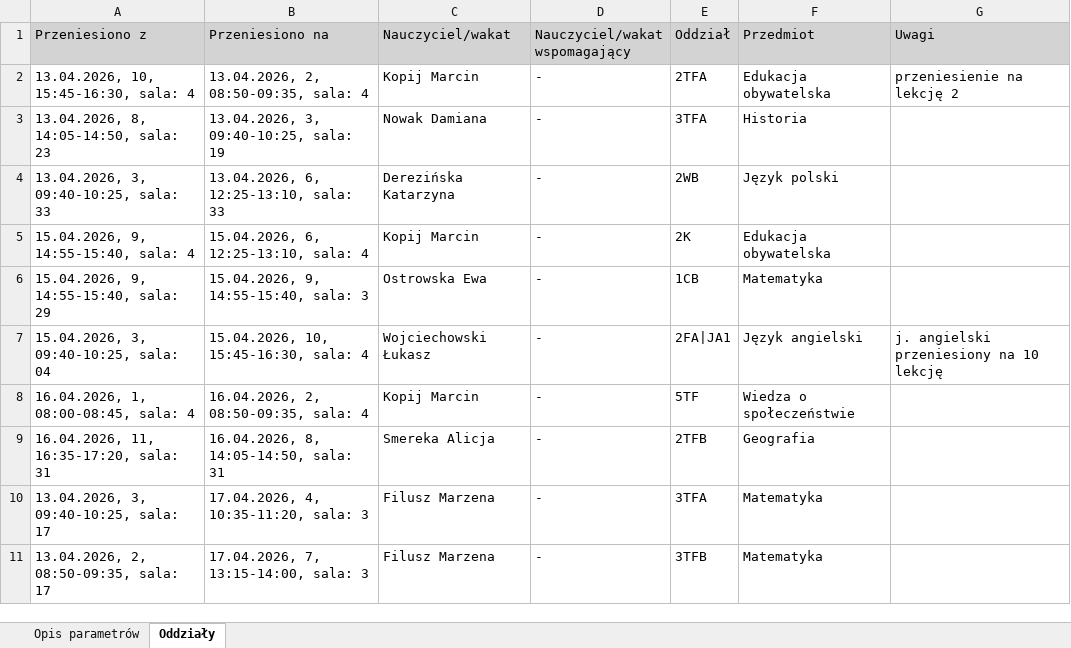
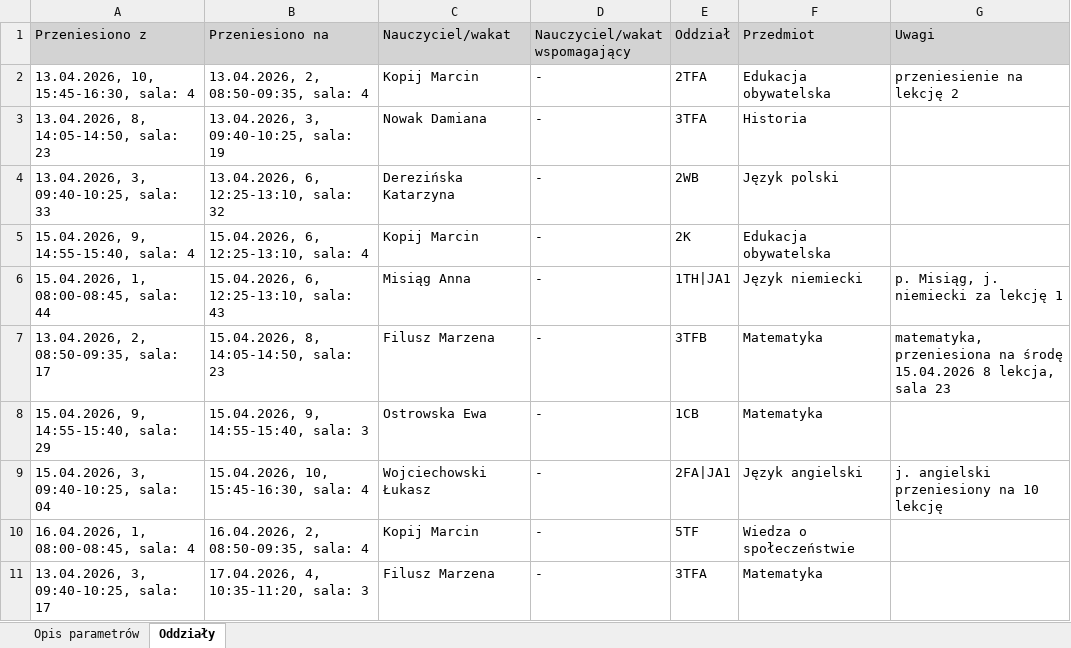
Before and after one commit to adeodatus11/zastepstwa, an Excel workbook: InformacjeOPrzeniesieniach.xlsx, sheet Oddziały, drawn as a sheet; values as stored, in another font and other column widths than the file's, no borders; removed rows and columns are numbered as before the commit, all else as after; the diff names each change by its address in the sheet, - before the commit and + after, or states it on an @@ line.

```diff
--- a/InformacjeOPrzeniesieniach.xlsx (sheet Oddziały)
+++ b/InformacjeOPrzeniesieniach.xlsx (sheet Oddziały)
-B4 (Przeniesiono na): 13.04.2026, 6, 12:25-13:10, sala: 33
+B4 (Przeniesiono na): 13.04.2026, 6, 12:25-13:10, sala: 32
+row 6: 15.04.2026, 1, 08:00-08:45, sala: 44 | 15.04.2026, 6, 12:25-13:10, sala: 43 | Misiąg Anna | - | 1TH|JA1 | Język niemiecki | p. Misiąg, j. niemiecki za lekcję 1
+row 7: 13.04.2026, 2, 08:50-09:35, sala: 17 | 15.04.2026, 8, 14:05-14:50, sala: 23 | Filusz Marzena | - | 3TFB | Matematyka | matematyka, przeniesiona na środę 15.04.2026 8 lekcja, sala 23
-row 9: 16.04.2026, 11, 16:35-17:20, sala: 31 | 16.04.2026, 8, 14:05-14:50, sala: 31 | Smereka Alicja | - | 2TFB | Geografia
-row 11: 13.04.2026, 2, 08:50-09:35, sala: 17 | 17.04.2026, 7, 13:15-14:00, sala: 3 | Filusz Marzena | - | 3TFB | Matematyka
```
Also changed, not shown: zastepstwa.xlsx.
